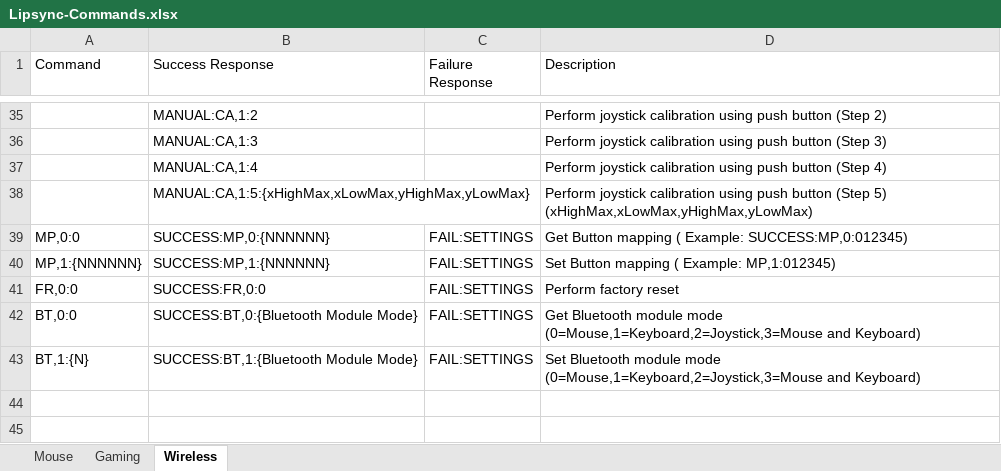
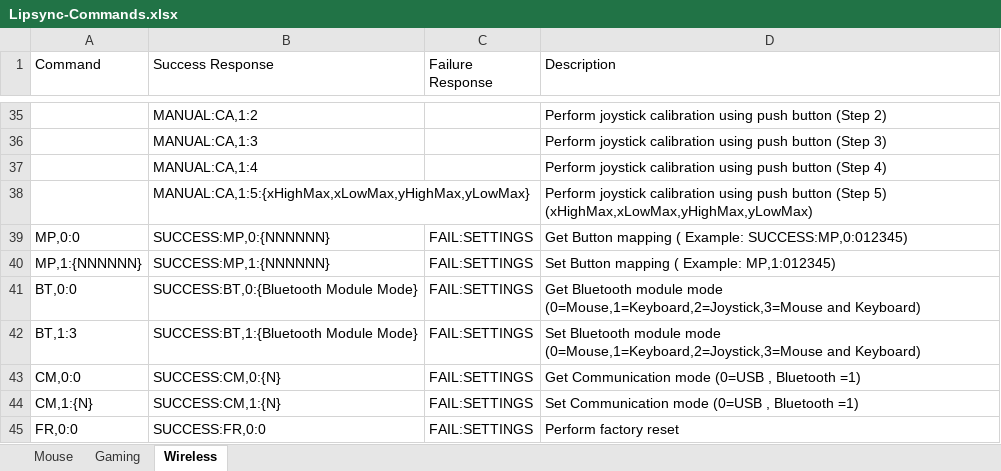
Before and after one commit to milador/LipSyncConnect, an Excel workbook: Arduino/Lipsync-Commands.xlsx, sheet Wireless, drawn as a sheet; only a part is shown, gaps mark what is left out; values as stored, in another font and other column widths than the file's, no borders; removed rows and columns are numbered as before the commit, all else as after; the diff names each change by its address in the sheet, - before the commit and + after, or states it on an @@ line.

Commit message:
Updated Excel command list

```diff
--- a/Arduino/Lipsync-Commands.xlsx (sheet Wireless)
+++ b/Arduino/Lipsync-Commands.xlsx (sheet Wireless)
@@ row 42 moved to row 41: BT,0:0 @@
+row 42: BT,1:3 | SUCCESS:BT,1:{Bluetooth Module Mode} | FAIL:SETTINGS | Set Bluetooth module mode (0=Mouse,1=Keyboard,2=Joystick,3=Mouse and Keyboard)
+row 43: CM,0:0 | SUCCESS:CM,0:{N} | FAIL:SETTINGS | Get Communication mode (0=USB , Bluetooth =1)
+row 44: CM,1:{N} | SUCCESS:CM,1:{N} | FAIL:SETTINGS | Set Communication mode (0=USB , Bluetooth =1)
-row 43: BT,1:{N} | SUCCESS:BT,1:{Bluetooth Module Mode} | FAIL:SETTINGS | Set Bluetooth module mode (0=Mouse,1=Keyboard,2=Joystick,3=Mouse and Keyboard)
```
